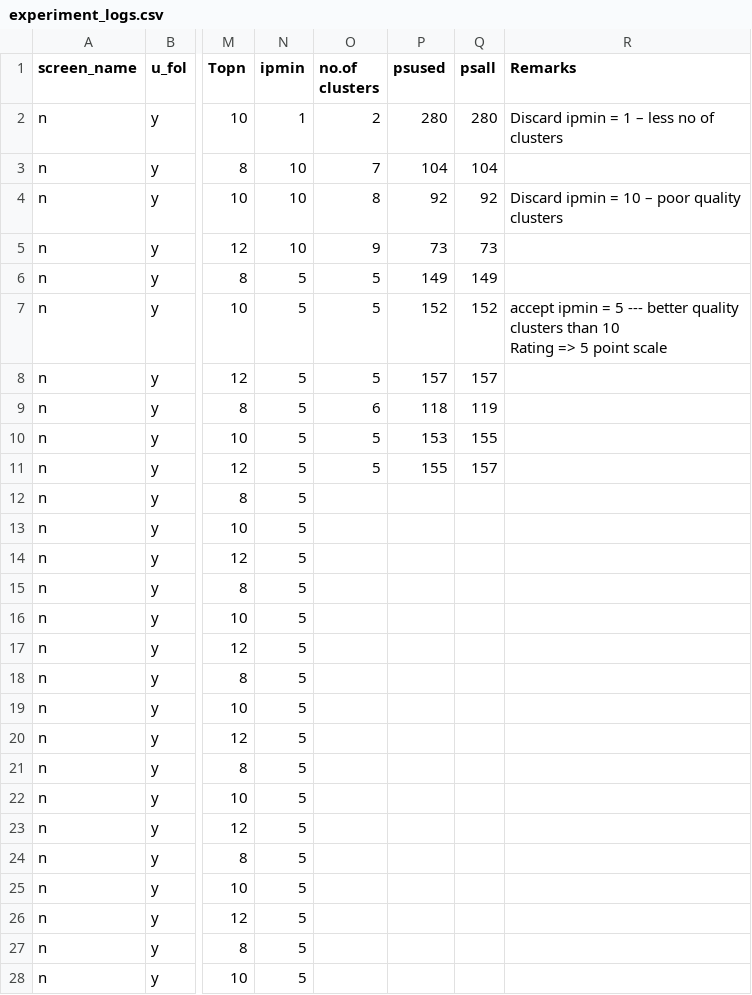
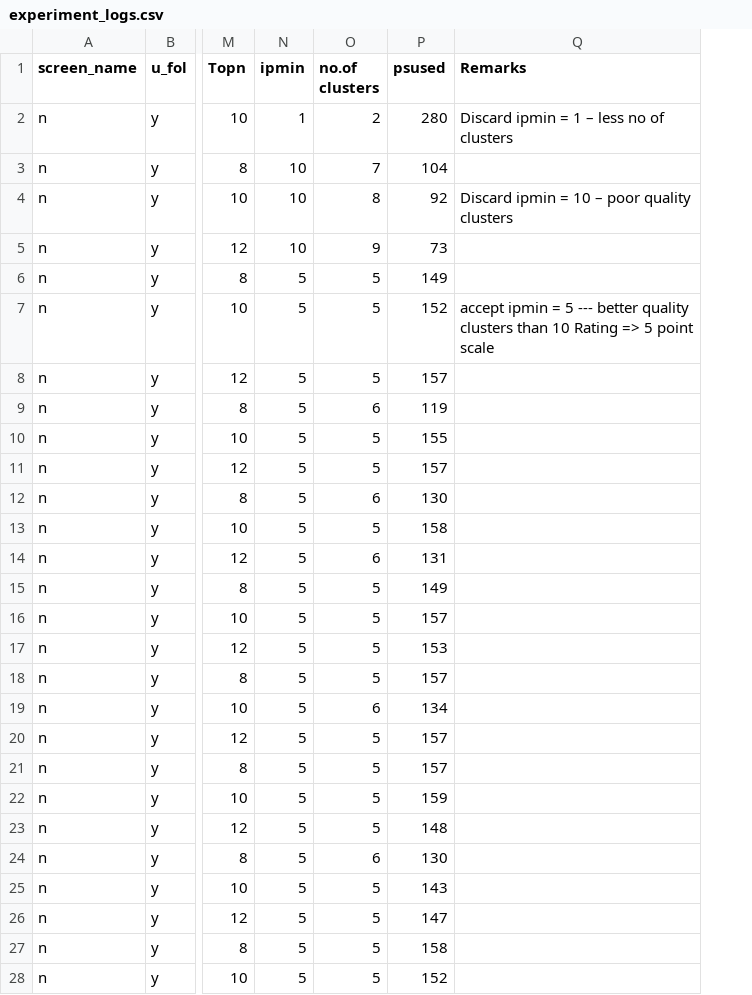
Before and after one commit to katehara/twitterate, a CSV file: experiment_logs.csv, drawn as a sheet; only a part is shown, gaps mark what is left out; removed rows and columns are numbered as before the commit, all else as after; the diff covers the shown part only; the diff names each change by its address in the sheet, - before the commit and + after, or states it on an @@ line.

Commit message:
experiment 22 to be used as model - as explained in logs file

```diff
--- a/experiment_logs.csv
+++ b/experiment_logs.csv
-column Q (psall), rows 2-11: 280 | 104 | 92 | 73 | 149 | 152 | 157 | 119 | 155 | 157
-Q7 (Remarks): …point scale
+Q7 (Remarks): …point scale
-P9 (psused): 118
+P9 (psused): 119
-P10 (psused): 153
+P10 (psused): 155
-P11 (psused): 155
+P11 (psused): 157
-O12 (no.of clusters): (empty)
+O12 (no.of clusters): 6
-P12 (psused): (empty)
+P12 (psused): 130
-O13 (no.of clusters): (empty)
+O13 (no.of clusters): 5
-P13 (psused): (empty)
+P13 (psused): 158
-O14 (no.of clusters): (empty)
+O14 (no.of clusters): 6
-P14 (psused): (empty)
+P14 (psused): 131
-O15:O18 (no.of clusters): (empty)
+O15:O18 (no.of clusters): 5
-P15 (psused): (empty)
+P15 (psused): 149
-P16 (psused): (empty)
+P16 (psused): 157
-P17 (psused): (empty)
+P17 (psused): 153
-P18 (psused): (empty)
+P18 (psused): 157
-O19 (no.of clusters): (empty)
+O19 (no.of clusters): 6
-P19 (psused): (empty)
+P19 (psused): 134
-O20:O23 (no.of clusters): (empty)
+O20:O23 (no.of clusters): 5
-P20:P21 (psused): (empty)
+P20:P21 (psused): 157
-P22 (psused): (empty)
+P22 (psused): 159
-P23 (psused): (empty)
+P23 (psused): 148
-O24 (no.of clusters): (empty)
+O24 (no.of clusters): 6
-P24 (psused): (empty)
+P24 (psused): 130
-O25:O28 (no.of clusters): (empty)
+O25:O28 (no.of clusters): 5
-P25 (psused): (empty)
+P25 (psused): 143
-P26 (psused): (empty)
+P26 (psused): 147
-P27 (psused): (empty)
+P27 (psused): 158
-P28 (psused): (empty)
+P28 (psused): 152
```
Also changed, not shown: 2 edited cells elsewhere in this file, data/cc.csv, 2 other files.
